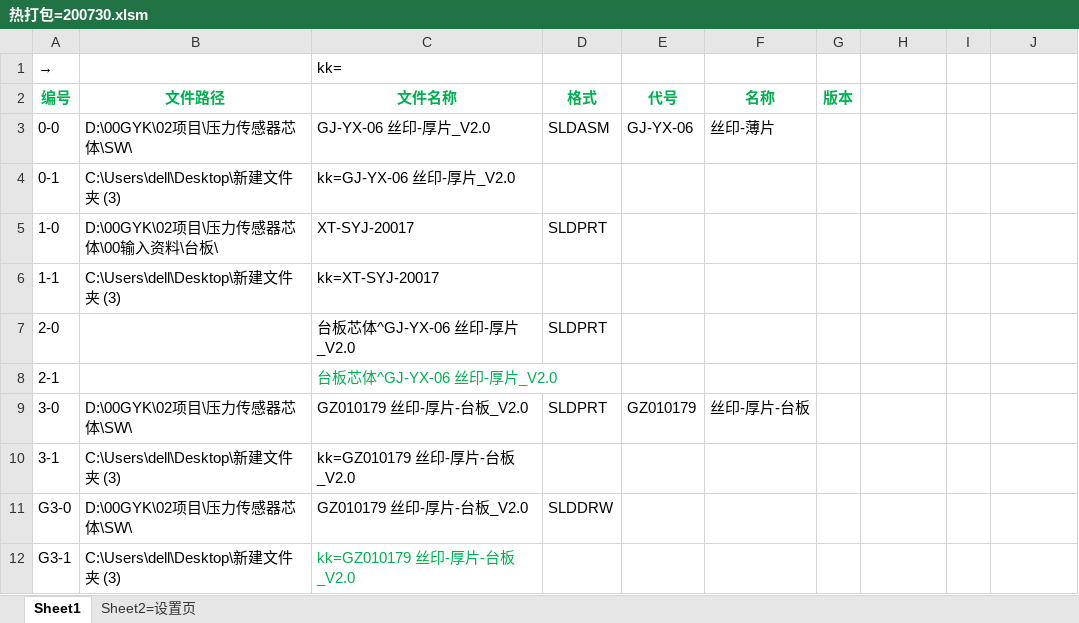
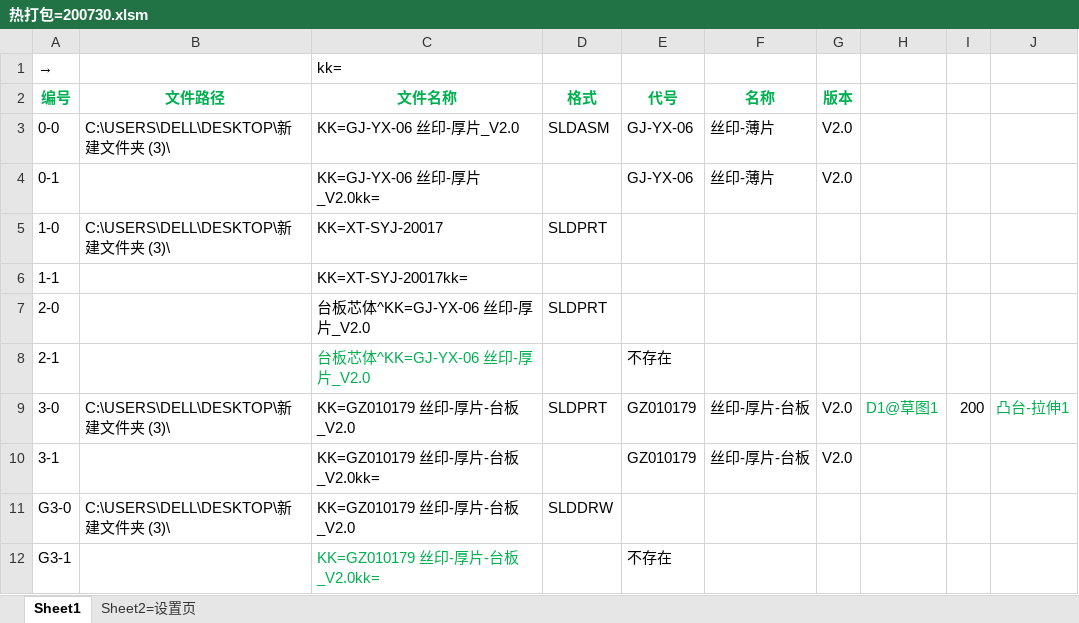
Before and after one commit to xiaoquanamm/SWVBA, an Excel workbook: 热打包=200730.xlsm, sheet Sheet1, drawn as a sheet; values as stored, in another font and other column widths than the file's, no borders; charts and pictures and conditional formats not drawn; the diff names each change by its address in the sheet, - before the commit and + after, or states it on an @@ line.

Commit message:
kk

```diff
--- a/热打包=200730.xlsm (sheet Sheet1)
+++ b/热打包=200730.xlsm (sheet Sheet1)
-B3 (文件路径): D:\00GYK\02项目\压力传感器芯体\SW\
+B3 (文件路径): C:\USERS\DELL\DESKTOP\新建文件夹 (3)\
-C3 (文件名称): GJ-YX-06 丝印-厚片_V2.0
+C3 (文件名称): KK=GJ-YX-06 丝印-厚片_V2.0
-G3:G4 (版本): (empty)
+G3:G4 (版本): V2.0
-B4 (文件路径): C:\Users\dell\Desktop\新建文件夹 (3)
+B4 (文件路径): (empty)
-C4 (文件名称): kk=GJ-YX-06 丝印-厚片_V2.0
+C4 (文件名称): KK=GJ-YX-06 丝印-厚片_V2.0kk=
-E4 (代号): (empty)
+E4 (代号): GJ-YX-06
-F4 (名称): (empty)
+F4 (名称): 丝印-薄片
-B5 (文件路径): D:\00GYK\02项目\压力传感器芯体\00输入资料\台板\
+B5 (文件路径): C:\USERS\DELL\DESKTOP\新建文件夹 (3)\
-C5 (文件名称): XT-SYJ-20017
+C5 (文件名称): KK=XT-SYJ-20017
-B6 (文件路径): C:\Users\dell\Desktop\新建文件夹 (3)
+B6 (文件路径): (empty)
-C6 (文件名称): kk=XT-SYJ-20017
+C6 (文件名称): KK=XT-SYJ-20017kk=
-C7:C8 (文件名称): 台板芯体^GJ-YX-06 丝印-厚片_V2.0
+C7:C8 (文件名称): 台板芯体^KK=GJ-YX-06 丝印-厚片_V2.0
-E8 (代号): (empty)
+E8 (代号): 不存在
-B9 (文件路径): D:\00GYK\02项目\压力传感器芯体\SW\
+B9 (文件路径): C:\USERS\DELL\DESKTOP\新建文件夹 (3)\
-C9 (文件名称): GZ010179 丝印-厚片-台板_V2.0
+C9 (文件名称): KK=GZ010179 丝印-厚片-台板_V2.0
-G9:G10 (版本): (empty)
+G9:G10 (版本): V2.0
-H9: (empty)
+H9: D1@草图1
-I9: (empty)
+I9: 200
-J9: (empty)
+J9: 凸台-拉伸1
-B10 (文件路径): C:\Users\dell\Desktop\新建文件夹 (3)
+B10 (文件路径): (empty)
-C10 (文件名称): kk=GZ010179 丝印-厚片-台板_V2.0
+C10 (文件名称): KK=GZ010179 丝印-厚片-台板_V2.0kk=
-E10 (代号): (empty)
+E10 (代号): GZ010179
-F10 (名称): (empty)
+F10 (名称): 丝印-厚片-台板
-B11 (文件路径): D:\00GYK\02项目\压力传感器芯体\SW\
+B11 (文件路径): C:\USERS\DELL\DESKTOP\新建文件夹 (3)\
-C11 (文件名称): GZ010179 丝印-厚片-台板_V2.0
+C11 (文件名称): KK=GZ010179 丝印-厚片-台板_V2.0
-B12 (文件路径): C:\Users\dell\Desktop\新建文件夹 (3)
+B12 (文件路径): (empty)
-C12 (文件名称): kk=GZ010179 丝印-厚片-台板_V2.0
+C12 (文件名称): KK=GZ010179 丝印-厚片-台板_V2.0kk=
-E12 (代号): (empty)
+E12 (代号): 不存在
```
Also changed, not shown: charts or pictures.
